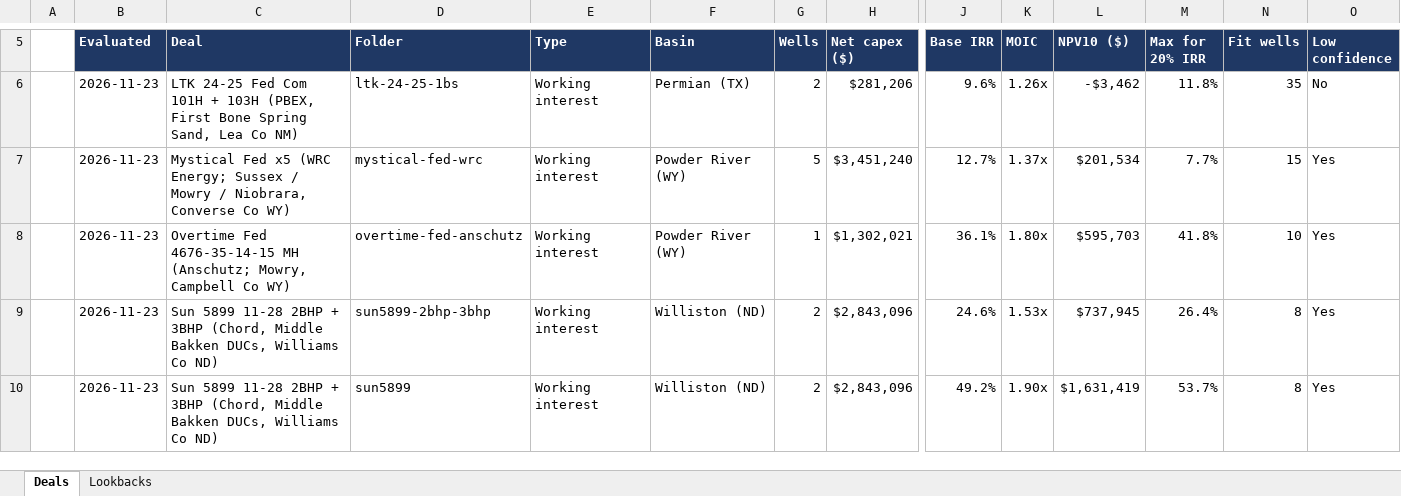
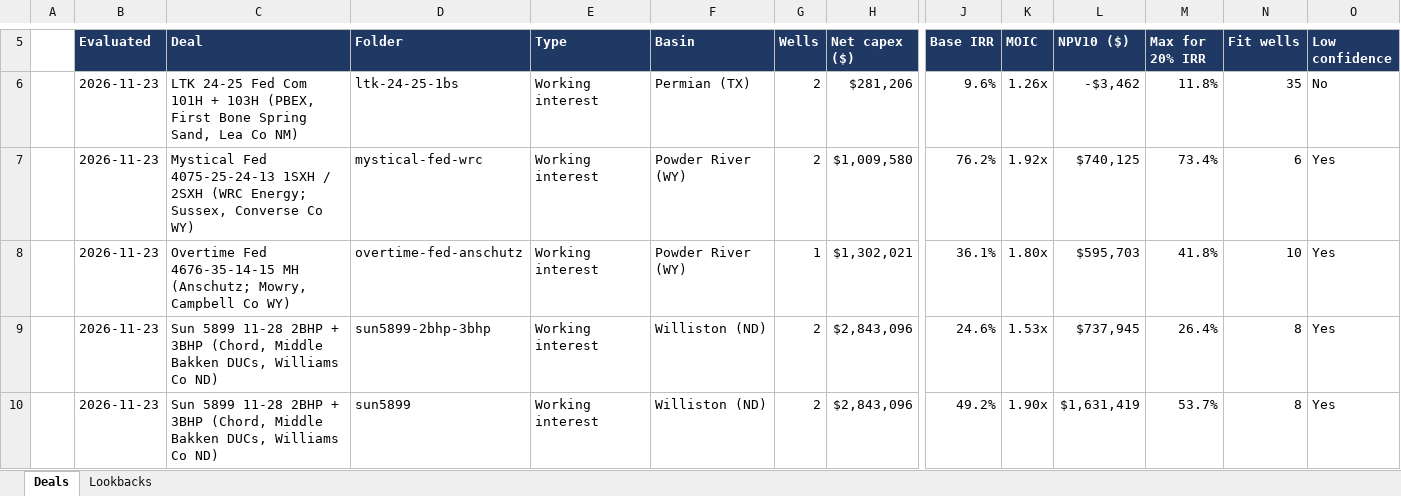
Before and after one commit to davisosage/nonop-evaluation_Claude, an Excel workbook: Deal Log.xlsx, sheet Deals, drawn as a sheet; only a part is shown, gaps mark what is left out; values as stored, in another font and other column widths than the file's, no borders; removed rows and columns are numbered as before the commit, all else as after; rows hold the shown columns only; the diff names each change by its address in the sheet, - before the commit and + after, or states it on an @@ line.

```diff
--- a/Deal Log.xlsx (sheet Deals)
+++ b/Deal Log.xlsx (sheet Deals)
-row 7:  | 2026-11-23 | Mystical Fed x5 (WRC Energy; Sussex / Mowry / Niobrara, Converse Co WY) | mystical-fed-wrc | Working interest | Powder River (WY) | 5 | $3,451,240 | 12.7% | 1.37x | $201,534 | 7.7% | 15 | Yes
+row 7:  | 2026-11-23 | Mystical Fed 4075-25-24-13 1SXH / 2SXH (WRC Energy; Sussex, Converse Co WY) | mystical-fed-wrc | Working interest | Powder River (WY) | 2 | $1,009,580 | 76.2% | 1.92x | $740,125 | 73.4% | 6 | Yes
```
Also changed, not shown: 3 other files.
